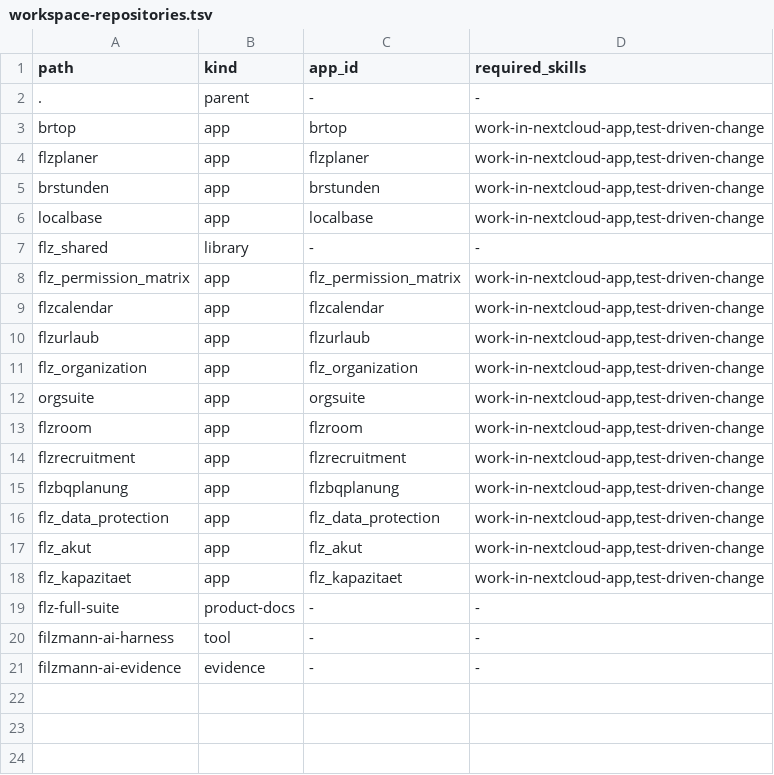
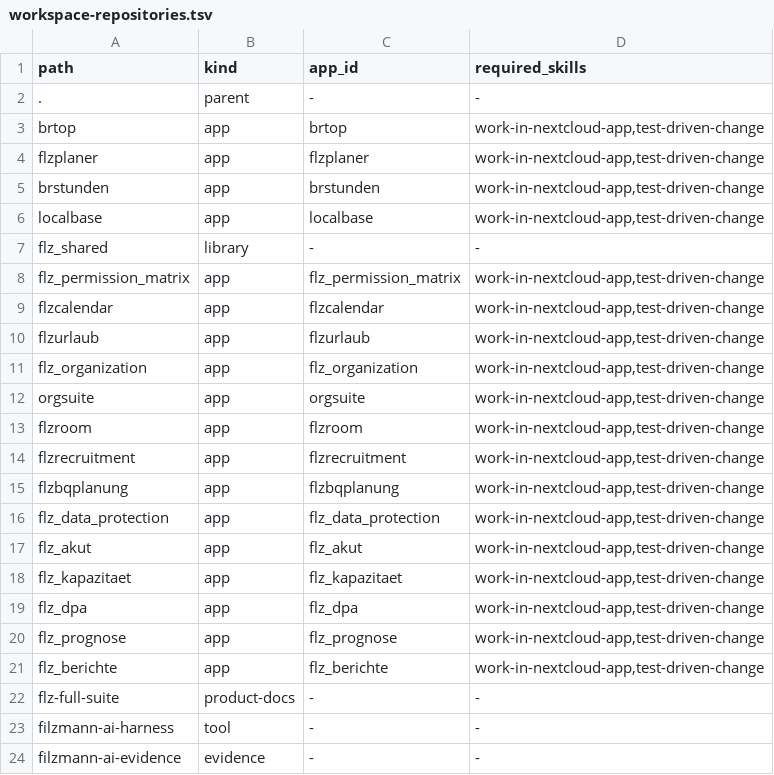
Before and after one commit to Filzmann/br-nextcloud-apps, a TSV file: config/workspace-repositories.tsv, drawn as a sheet; the diff names each change by its address in the sheet, - before the commit and + after, or states it on an @@ line.

Commit message:
chore: register flz_dpa, flz_prognose, flz_berichte pilot apps in workspace (ZM-02, ZM-03, ZM-05)
workspace-repositories.tsv, .gitignore, docs/workspace.md (App-Tabelle, Baum,
occ-Liste, DDEV-Mount, Repo-Trennung), docker-compose yaml files, code-workspace,
security-compliance scope.json + threat-model.json, Coverage-Baselines.

Generated by Mistral Vibe.
Co-Authored-By: Mistral Vibe <vibe@mistral.ai>

```diff
--- a/config/workspace-repositories.tsv
+++ b/config/workspace-repositories.tsv
+row 19: flz_dpa | app | flz_dpa | work-in-nextcloud-app,test-driven-change
+row 20: flz_prognose | app | flz_prognose | work-in-nextcloud-app,test-driven-change
+row 21: flz_berichte | app | flz_berichte | work-in-nextcloud-app,test-driven-change
```
Also changed, not shown: scripts/flz-full-suite-js-coverage-baseline.tsv, scripts/flz-full-suite-php-coverage-baseline.tsv, 8 other files.
